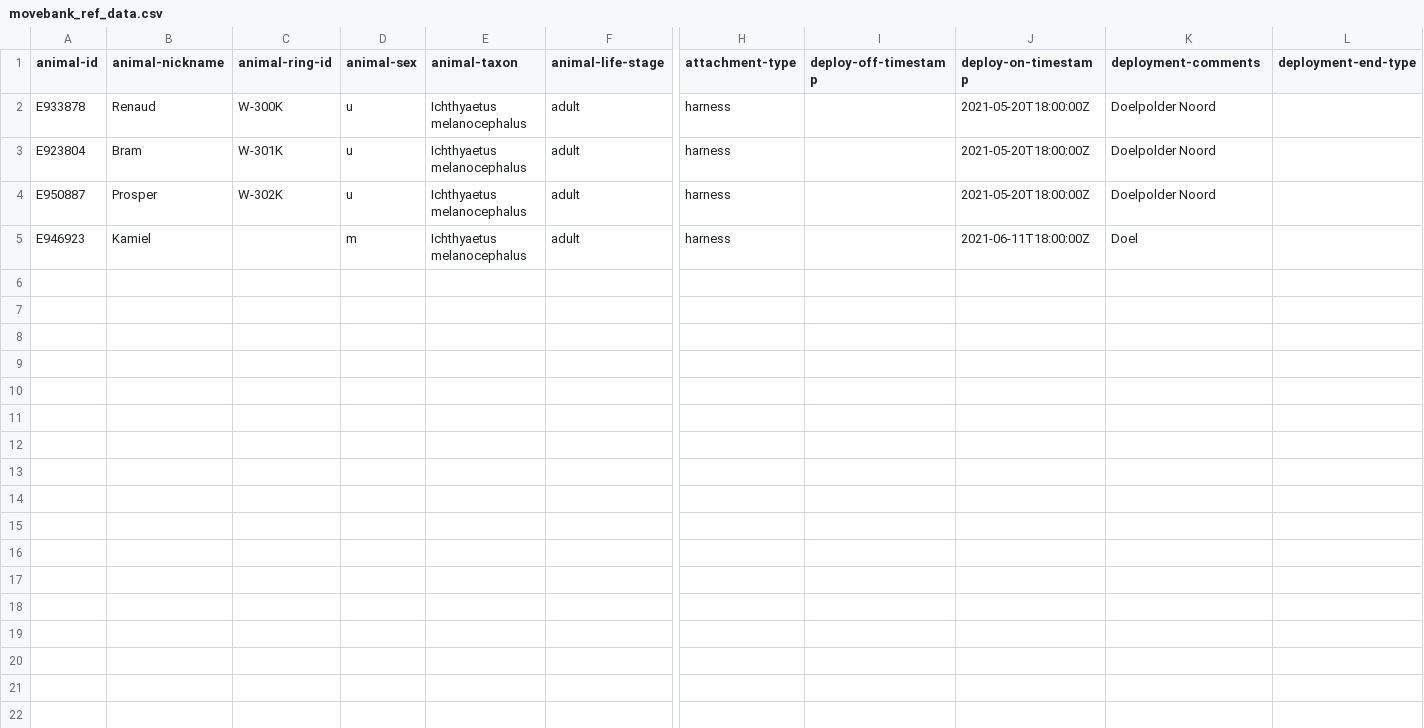
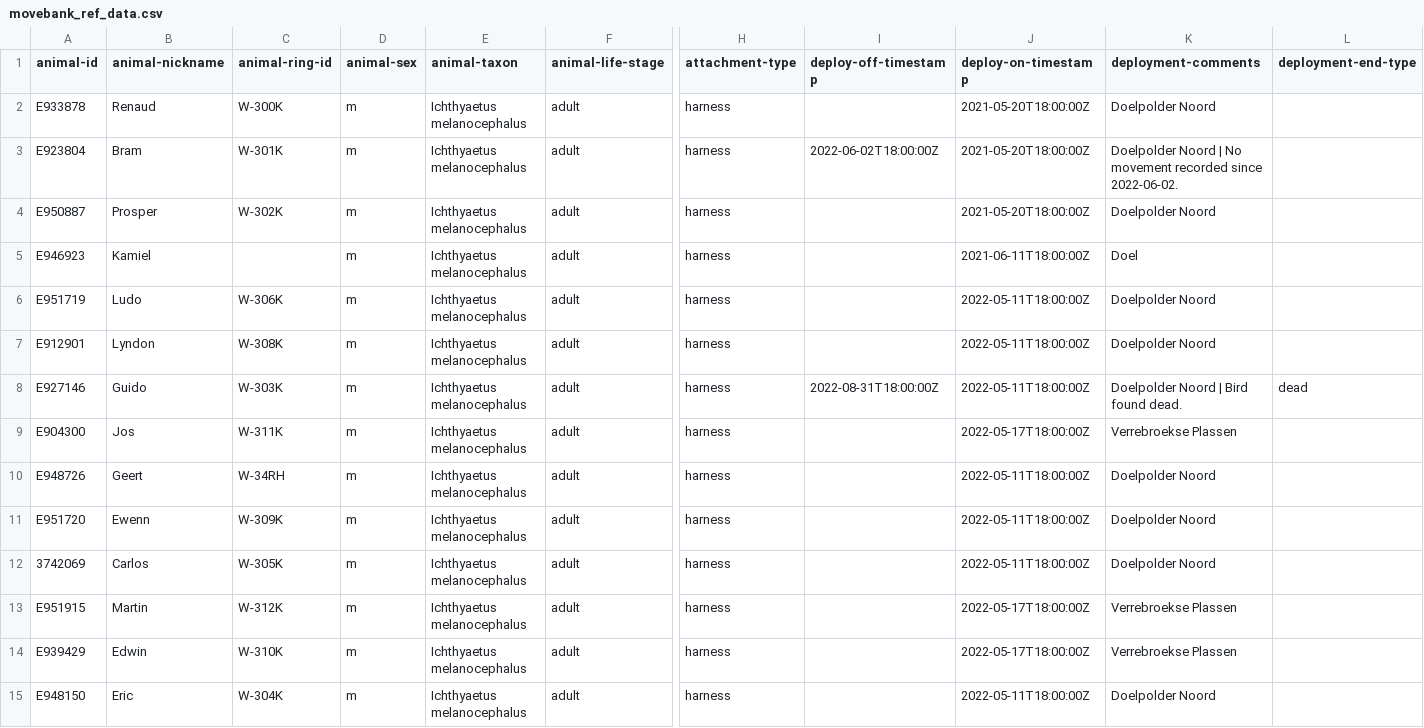
Before and after one commit to inbo/bird-tracking, a CSV file: data/processed/MEDGULL_ANTWERPEN/movebank_ref_data.csv, drawn as a sheet; only a part is shown, gaps mark what is left out; rows hold the shown columns only; the diff names each change by its address in the sheet, - before the commit and + after, or states it on an @@ line.

Commit message:
Update MEDGULL_ANTWERPEN metadata to 14 indiv

```diff
--- a/data/processed/MEDGULL_ANTWERPEN/movebank_ref_data.csv
+++ b/data/processed/MEDGULL_ANTWERPEN/movebank_ref_data.csv
-D2:D4 (animal-sex): u
+D2:D4 (animal-sex): m
-I3 (deploy-off-timestamp): (empty)
+I3 (deploy-off-timestamp): 2022-06-02T18:00:00Z
-K3 (deployment-comments): Doelpolder Noord
+K3 (deployment-comments): Doelpolder Noord | No movement recorded since 2022-06-02.
+row 6: E951719 | Ludo | W-306K | m | Ichthyaetus melanocephalus | adult | harness |  | 2022-05-11T18:00:00Z | Doelpolder Noord
+row 7: E912901 | Lyndon | W-308K | m | Ichthyaetus melanocephalus | adult | harness |  | 2022-05-11T18:00:00Z | Doelpolder Noord
+row 8: E927146 | Guido | W-303K | m | Ichthyaetus melanocephalus | adult | harness | 2022-08-31T18:00:00Z | 2022-05-11T18:00:00Z | Doelpolder Noord | Bird found dead. | dead
+row 9: E904300 | Jos | W-311K | m | Ichthyaetus melanocephalus | adult | harness |  | 2022-05-17T18:00:00Z | Verrebroekse Plassen
+row 10: E948726 | Geert | W-34RH | m | Ichthyaetus melanocephalus | adult | harness |  | 2022-05-11T18:00:00Z | Doelpolder Noord
+row 11: E951720 | Ewenn | W-309K | m | Ichthyaetus melanocephalus | adult | harness |  | 2022-05-11T18:00:00Z | Doelpolder Noord
+row 12: 3742069 | Carlos | W-305K | m | Ichthyaetus melanocephalus | adult | harness |  | 2022-05-11T18:00:00Z | Doelpolder Noord
+row 13: E951915 | Martin | W-312K | m | Ichthyaetus melanocephalus | adult | harness |  | 2022-05-17T18:00:00Z | Verrebroekse Plassen
+row 14: E939429 | Edwin | W-310K | m | Ichthyaetus melanocephalus | adult | harness |  | 2022-05-17T18:00:00Z | Verrebroekse Plassen
+row 15: E948150 | Eric | W-304K | m | Ichthyaetus melanocephalus | adult | harness |  | 2022-05-11T18:00:00Z | Doelpolder Noord
```
